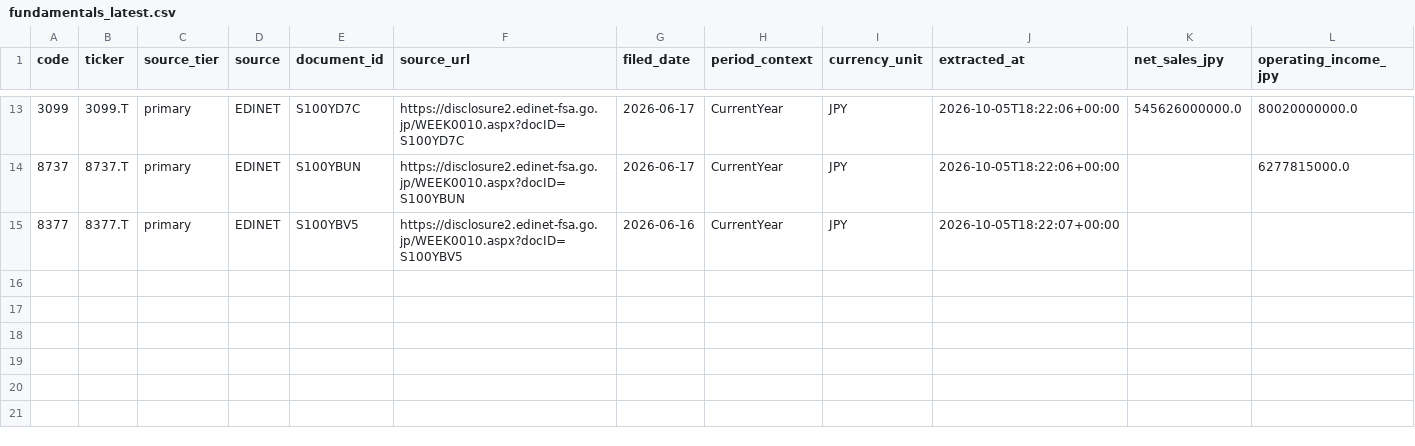
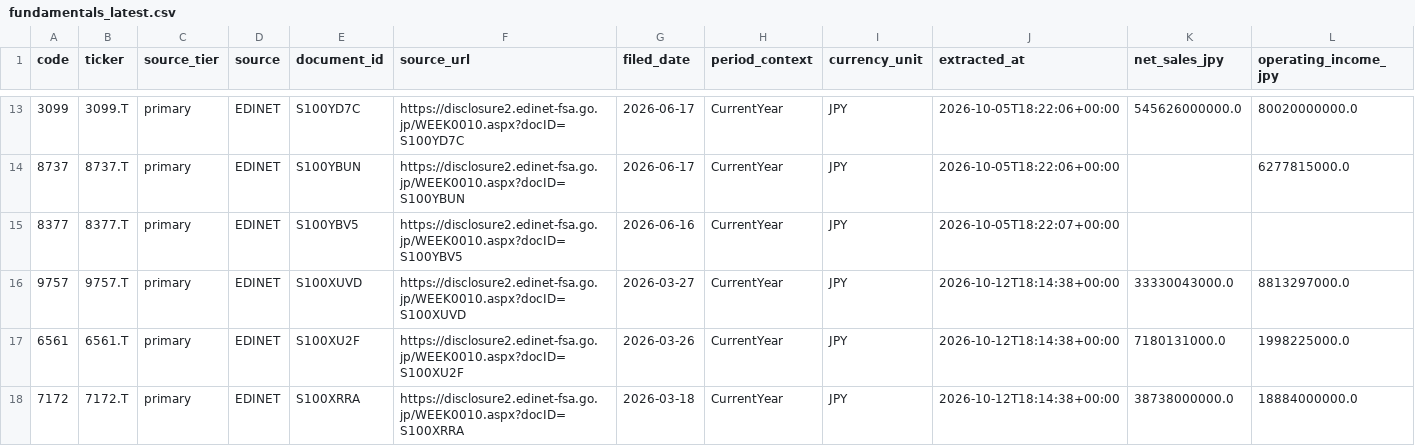
Before and after one commit to singingdog47/nvestment-quant, a CSV file: data/fundamentals_latest.csv, drawn as a sheet; only a part is shown, gaps mark what is left out; rows hold the shown columns only; the diff names each change by its address in the sheet, - before the commit and + after, or states it on an @@ line.

```diff
--- a/data/fundamentals_latest.csv
+++ b/data/fundamentals_latest.csv
+row 16: 9757 | 9757.T | primary | EDINET | S100XUVD | https://disclosure2.edinet-fsa.go.jp/WEEK0010.aspx?docID=S100XUVD | 2026-03-27 | CurrentYear | JPY | 2026-10-12T18:14:38+00:00 | 33330043000.0 | 8813297000.0
+row 17: 6561 | 6561.T | primary | EDINET | S100XU2F | https://disclosure2.edinet-fsa.go.jp/WEEK0010.aspx?docID=S100XU2F | 2026-03-26 | CurrentYear | JPY | 2026-10-12T18:14:38+00:00 | 7180131000.0 | 1998225000.0
+row 18: 7172 | 7172.T | primary | EDINET | S100XRRA | https://disclosure2.edinet-fsa.go.jp/WEEK0010.aspx?docID=S100XRRA | 2026-03-18 | CurrentYear | JPY | 2026-10-12T18:14:38+00:00 | 38738000000.0 | 18884000000.0
```
Also changed, not shown: data/intelligence/company_snapshot_latest.csv, data/intelligence/primary_fundamentals_coverage_latest.csv, 47 other files.
